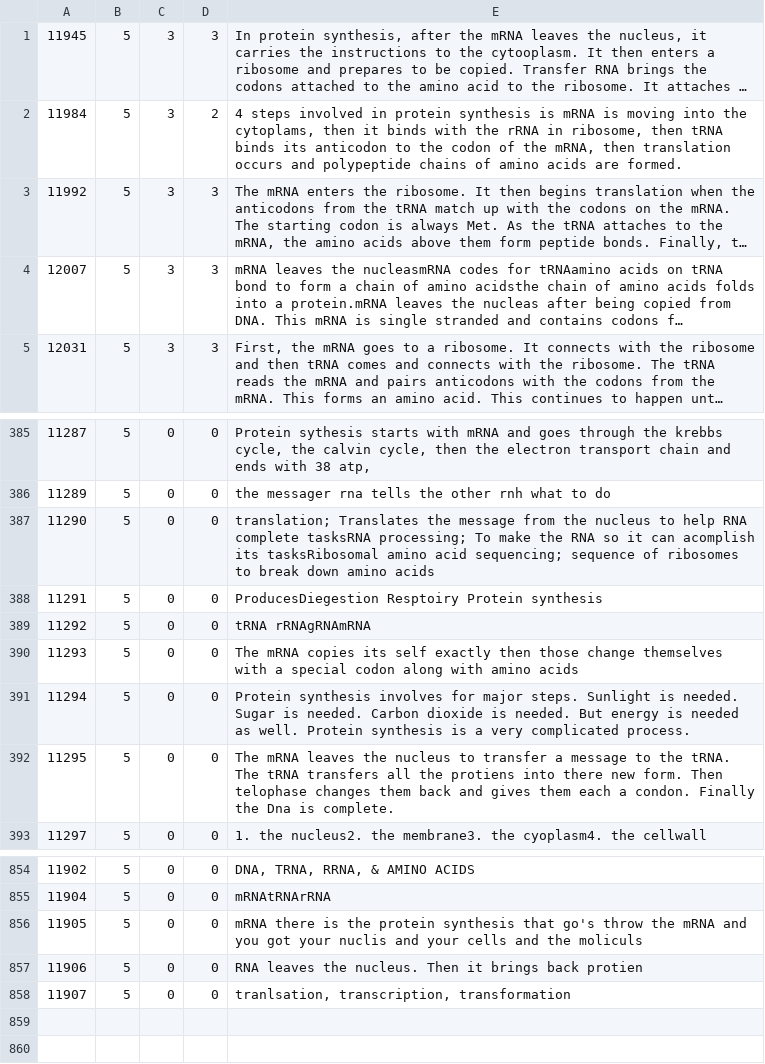
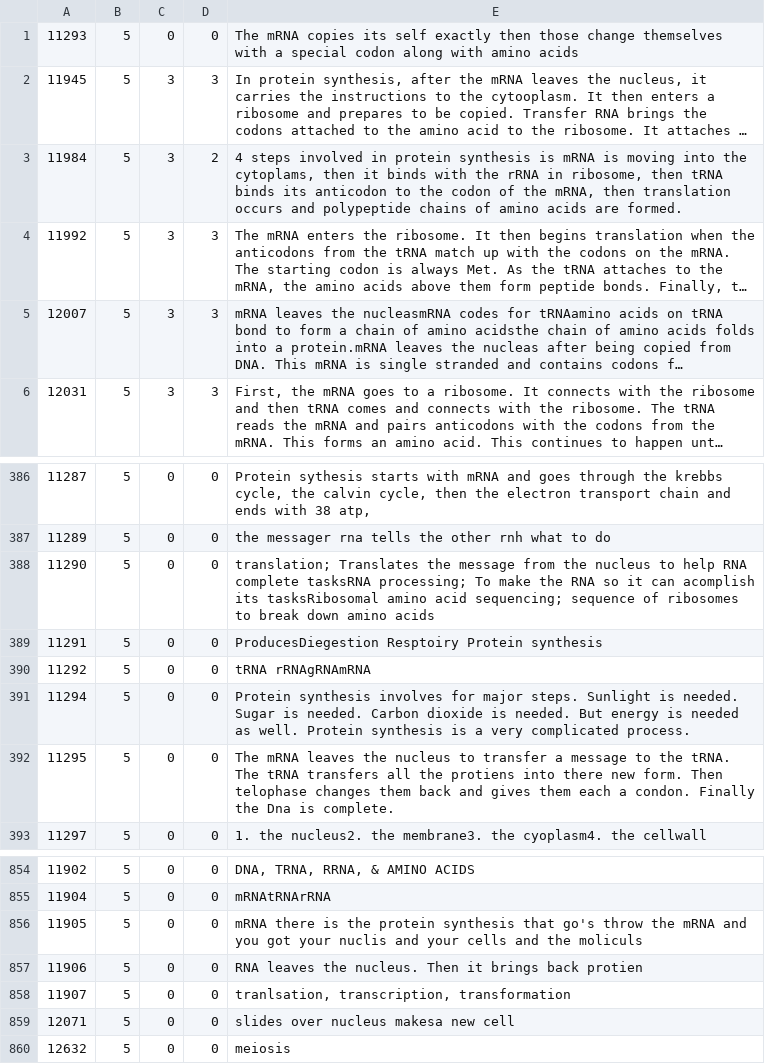
Before and after one commit to BhaktiC/subjective-answer-evaluation, a TSV file: Short-Answer/short_answer/test.tsv, drawn as a sheet; only a part is shown, gaps mark what is left out; long unchanged cells end in …; the diff names each change by its address in the sheet, - before the commit and + after, or states it on an @@ line.

```diff
--- a/Short-Answer/short_answer/test.tsv
+++ b/Short-Answer/short_answer/test.tsv
@@ row 390 moved to row 1: 11293 @@
+row 859: 12071 | 5 | 0 | 0 | slides over nucleus makesa new cell
+row 860: 12632 | 5 | 0 | 0 | meiosis
```
Also changed, not shown: Short-Answer/short_answer/train.tsv, 4 other files.
